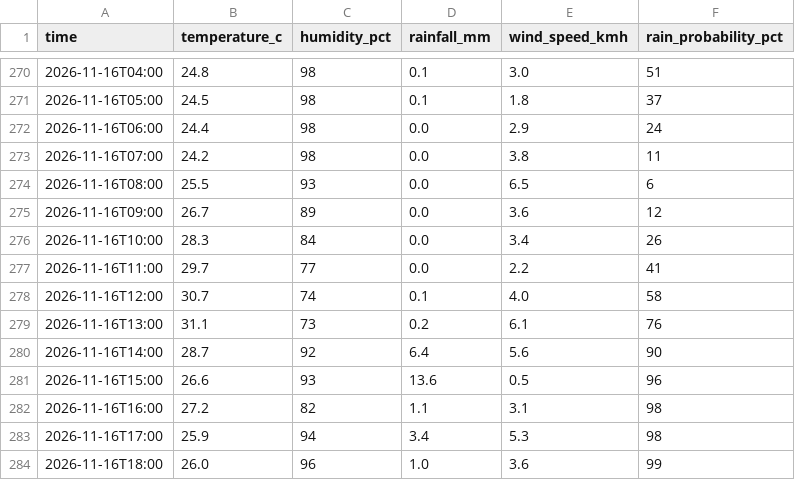
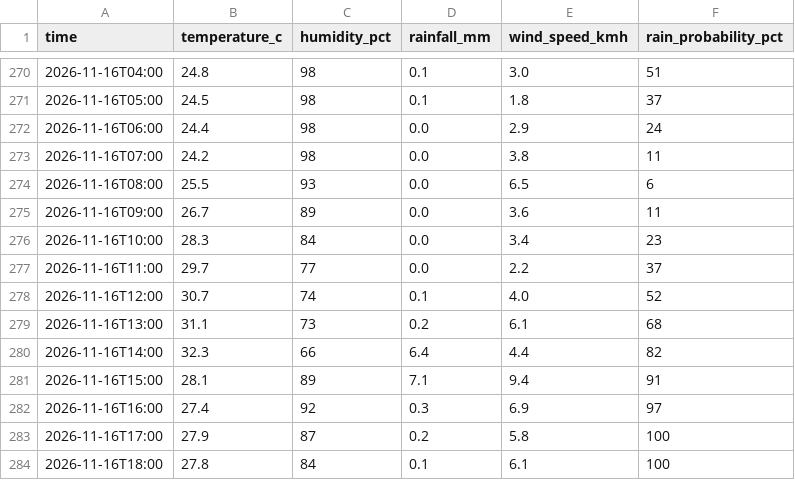
Before and after one commit to kyuuucode/TFB2093-weather-iot, a CSV file: data/hourly_observations.csv, drawn as a sheet; only a part is shown, gaps mark what is left out; the diff covers the shown part only.

```diff
--- a/data/hourly_observations.csv
+++ b/data/hourly_observations.csv
@@ -274,11 +274,11 @@ time,temperature_c,humidity_pct,rainfall_mm,wind_speed_kmh,rain_probability_pct
 2026-11-16T08:00,25.5,93,0.0,6.5,6
-2026-11-16T09:00,26.7,89,0.0,3.6,12
-2026-11-16T10:00,28.3,84,0.0,3.4,26
-2026-11-16T11:00,29.7,77,0.0,2.2,41
-2026-11-16T12:00,30.7,74,0.1,4.0,58
-2026-11-16T13:00,31.1,73,0.2,6.1,76
-2026-11-16T14:00,28.7,92,6.4,5.6,90
-2026-11-16T15:00,26.6,93,13.6,0.5,96
-2026-11-16T16:00,27.2,82,1.1,3.1,98
-2026-11-16T17:00,25.9,94,3.4,5.3,98
-2026-11-16T18:00,26.0,96,1.0,3.6,99
+2026-11-16T09:00,26.7,89,0.0,3.6,11
+2026-11-16T10:00,28.3,84,0.0,3.4,23
+2026-11-16T11:00,29.7,77,0.0,2.2,37
+2026-11-16T12:00,30.7,74,0.1,4.0,52
+2026-11-16T13:00,31.1,73,0.2,6.1,68
+2026-11-16T14:00,32.3,66,6.4,4.4,82
+2026-11-16T15:00,28.1,89,7.1,9.4,91
+2026-11-16T16:00,27.4,92,0.3,6.9,97
+2026-11-16T17:00,27.9,87,0.2,5.8,100
+2026-11-16T18:00,27.8,84,0.1,6.1,100
```
Also changed, not shown: 2 added rows and 10 edited cells elsewhere in this file, data/forecast_snapshots.csv, data/readings_log.csv, 1 other file.
